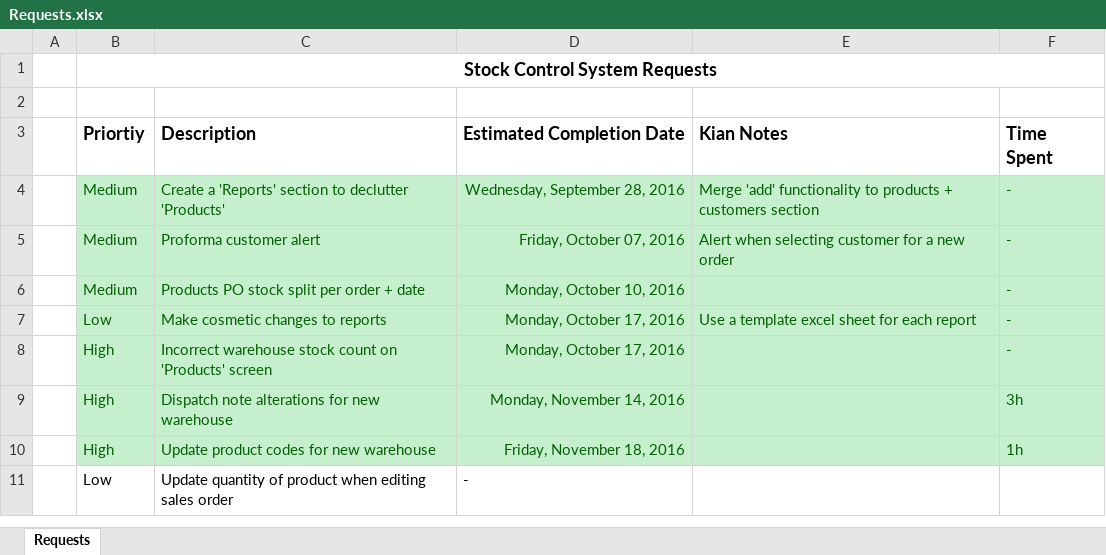
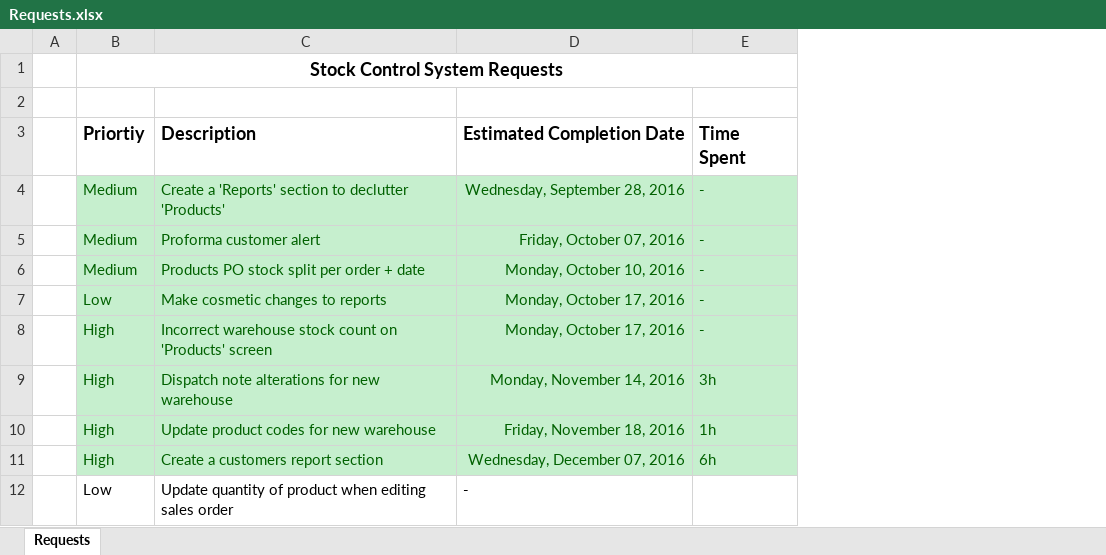
Before and after one commit to kbryen/mayfair, an Excel workbook: misc/Requests.xlsx, sheet Requests, drawn as a sheet; values as stored, in another font and other column widths than the file's, no borders; removed rows and columns are numbered as before the commit, all else as after; the diff names each change by its address in the sheet, - before the commit and + after, or states it on an @@ line.

Commit message:
Customer report section added.

```diff
--- a/misc/Requests.xlsx (sheet Requests)
+++ b/misc/Requests.xlsx (sheet Requests)
-column E (Kian Notes), rows 4-7: Merge 'add' functionality to products + customers section | Alert when selecting customer for a new order |  | Use a template excel sheet for each report
+row 11:  | High | Create a customers report section | Wednesday, December 07, 2016 | 6h
```
Also changed, not shown: 5 other files.
